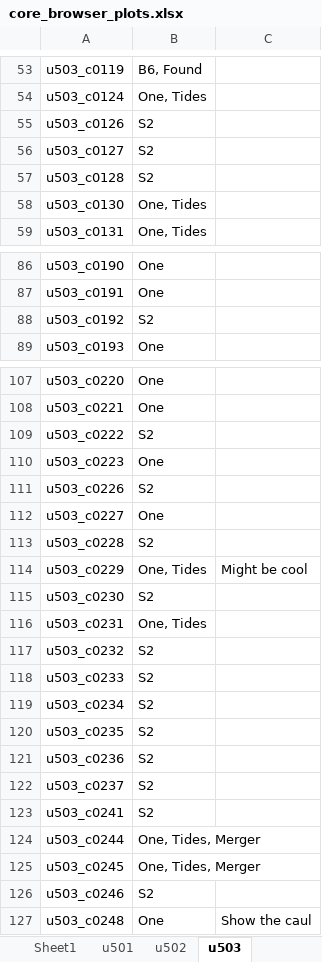
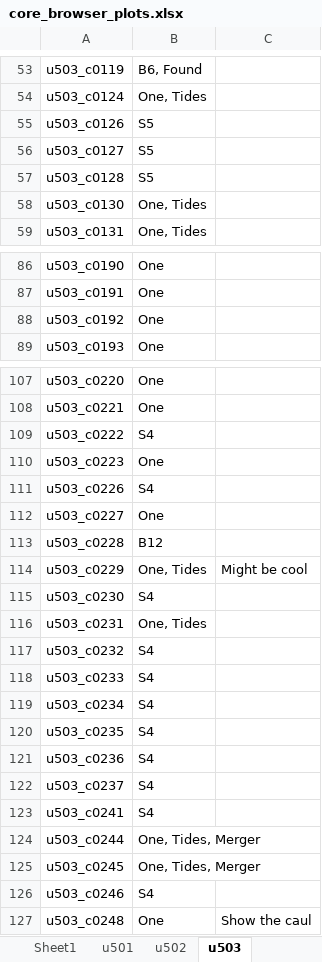
Before and after one commit to AstroDnerd/nbisht_core_analysis, an Excel workbook: browser_data/core_browser_plots.xlsx, sheet u503, drawn as a sheet; only a part is shown, gaps mark what is left out; values as stored, in another font and other column widths than the file's, no borders; charts and pictures not drawn; the diff covers the shown part only; the diff names each change by its address in the sheet, - before the commit and + after, or states it on an @@ line.

```diff
--- a/browser_data/core_browser_plots.xlsx (sheet u503)
+++ b/browser_data/core_browser_plots.xlsx (sheet u503)
-B55:B57: S2
+B55:B57: S5
-B88: S2
+B88: One
-B109: S2
+B109: S4
-B111: S2
+B111: S4
-B113: S2
+B113: B12
-B115: S2
+B115: S4
-B117:B123: S2
+B117:B123: S4
-B126: S2
+B126: S4
```
Also changed, not shown: 14 edited cells elsewhere in this sheet, sheet u501, sheet u502, other sheet tabs, charts or pictures, 3 other files.
